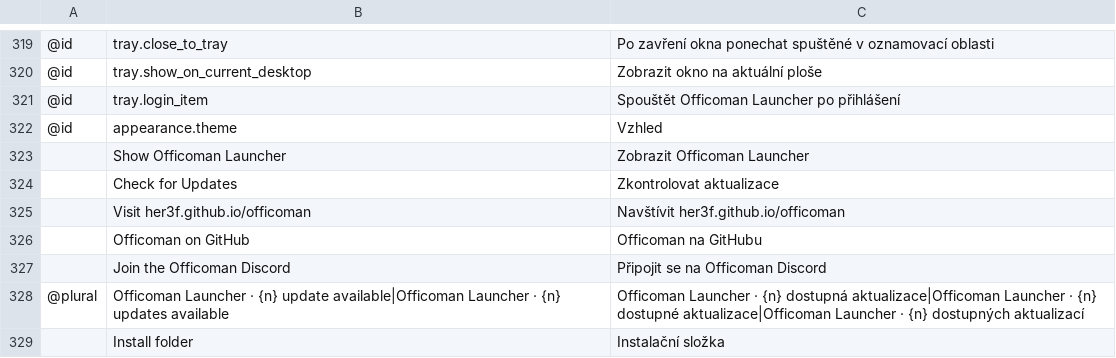
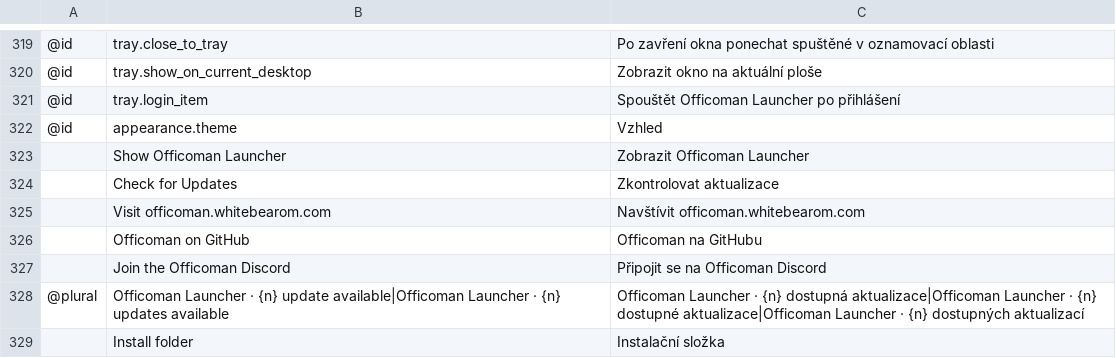
Before and after one commit to her3f/Officoman, a TSV file: apps/officoman-launcher/crates/ui-egui/src/i18n/cs.tsv, drawn as a sheet; only a part is shown, gaps mark what is left out; removed rows and columns are numbered as before the commit, all else as after; the diff names each change by its address in the sheet, - before the commit and + after, or states it on an @@ line.

Commit message:
Serve the project from officoman.whitebearom.com
Adds docs/CNAME for GitHub Pages and points every URL in the site, the app
sources and the launcher at the new domain instead of the github.io default.

```diff
--- a/apps/officoman-launcher/crates/ui-egui/src/i18n/cs.tsv
+++ b/apps/officoman-launcher/crates/ui-egui/src/i18n/cs.tsv
-row 325:  | Visit her3f.github.io/officoman | Navštívit her3f.github.io/officoman
+row 325:  | Visit officoman.whitebearom.com | Navštívit officoman.whitebearom.com
```
Also changed, not shown: apps/officoman-launcher/crates/ui-egui/src/i18n/de.tsv, apps/officoman-launcher/crates/ui-egui/src/i18n/es.tsv, 54 other files.
